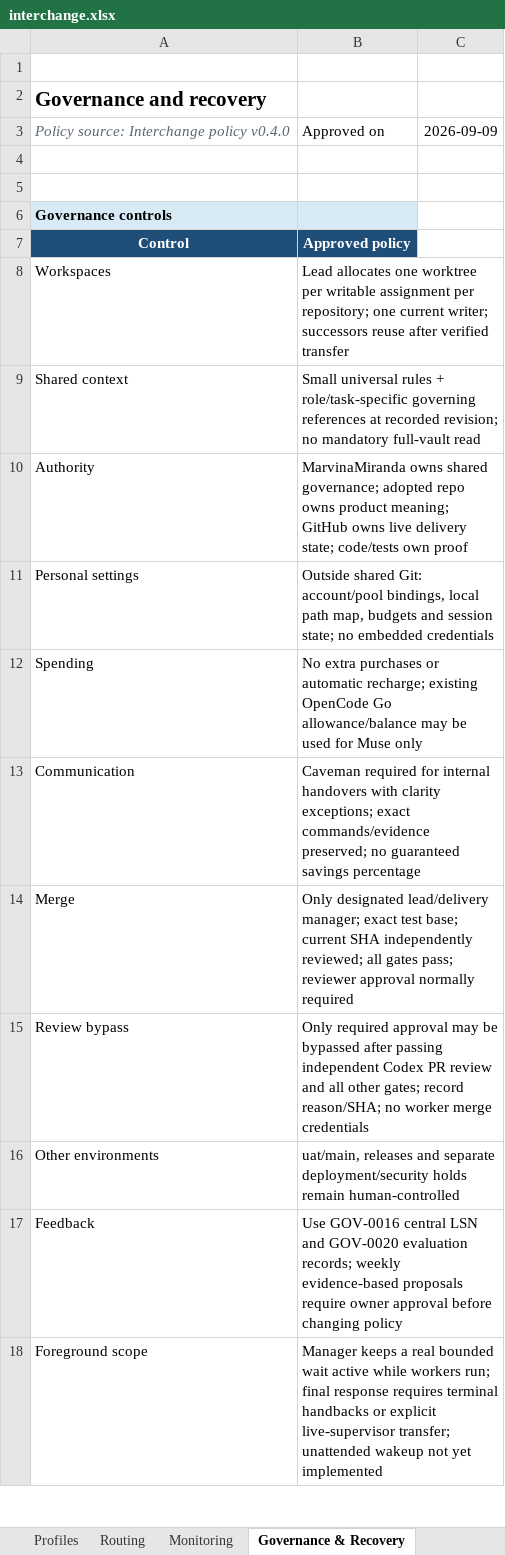
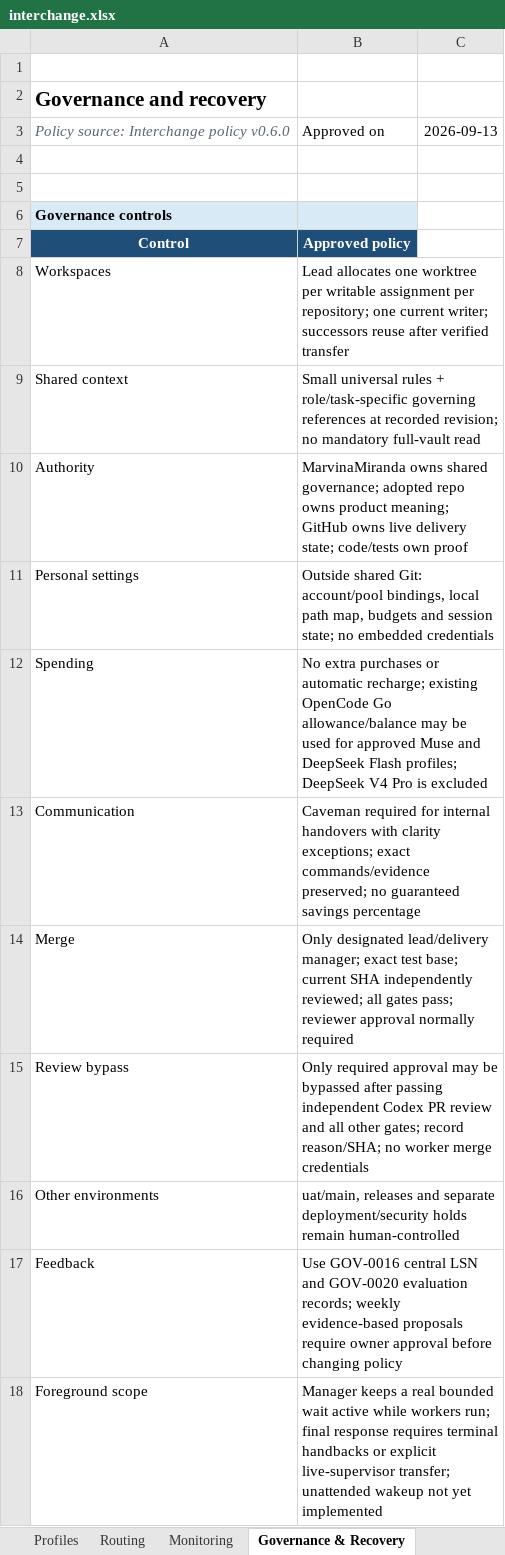
Before and after one commit to rodrigolmiranda/agent-skills, an Excel workbook: outputs/interchange-design/interchange.xlsx, sheet Governance & Recovery, drawn as a sheet; only a part is shown; values as stored, in another font and other column widths than the file's, no borders; the diff names each change by its address in the sheet, - before the commit and + after, or states it on an @@ line.

Commit message:
feat(interchange): separate brains from workers (#4)

```diff
--- a/outputs/interchange-design/interchange.xlsx (sheet Governance & Recovery)
+++ b/outputs/interchange-design/interchange.xlsx (sheet Governance & Recovery)
-A3: Policy source: Interchange policy v0.4.0
+A3: Policy source: Interchange policy v0.6.0
-C3: 2026-09-09
+C3: 2026-09-13
-B12: …used for Muse only
+B12: …used for approved Muse and DeepSeek Flash profiles; DeepSeek V4 Pro is excluded
```
Also changed, not shown: sheet Routing, sheet Profiles, sheet Monitoring, formulas that keep their value, 8 other files.
